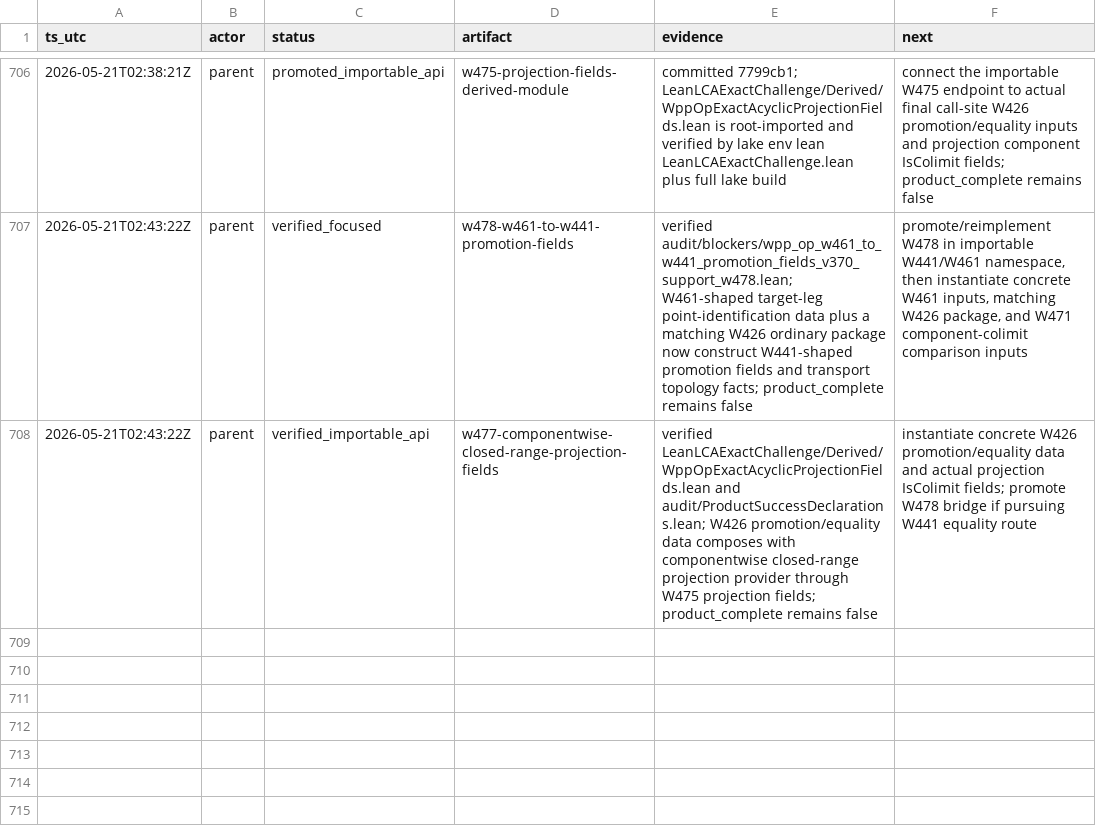
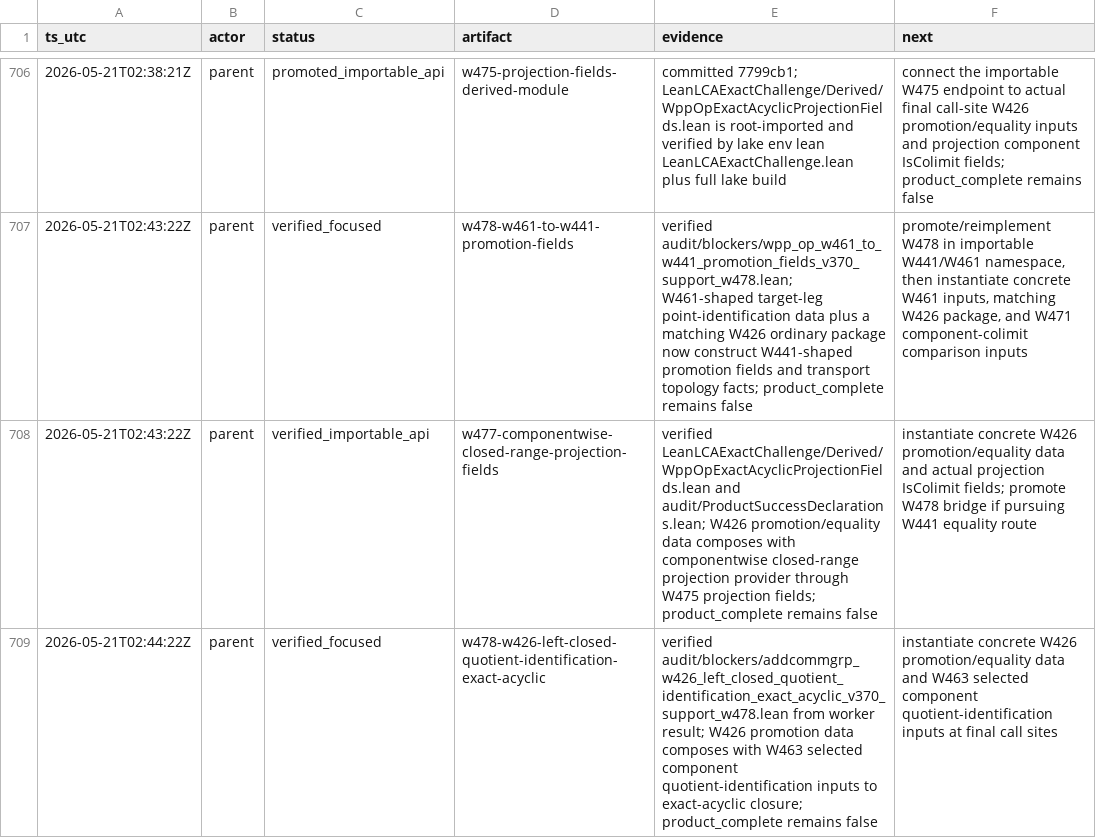
Before and after one commit to Rokurolize/lean-lca-exact-challenge-20260518, a TSV file: progress.tsv, drawn as a sheet; only a part is shown, gaps mark what is left out; the diff names each change by its address in the sheet, - before the commit and + after, or states it on an @@ line.

Commit message:
Record W478 quotient identification exact acyclicity bridge

```diff
--- a/progress.tsv
+++ b/progress.tsv
+row 709: 2026-05-21T02:44:22Z | parent | verified_focused | w478-w426-left-closed-quotient-identification-exact-acyclic | verified audit/blockers/addcommgrp_w426_left_closed_quotient_identification_exact_acyclic_v370_support_w478.lean from worker result; W426 promotion data composes with W463 selected component quotient-identification inputs to exact-acyclic closure; product_complete remains false | instantiate concrete W426 promotion/equality data and W463 selected component quotient-identification inputs at final call sites
```
Also changed, not shown: 4 other files.
